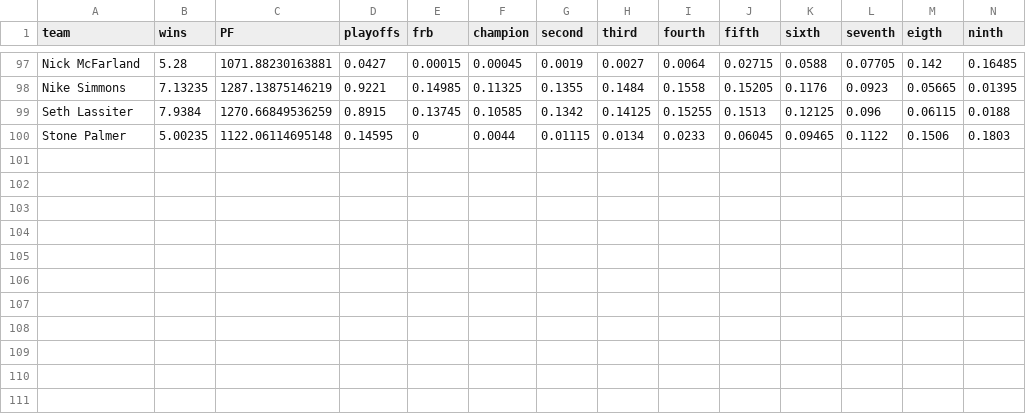
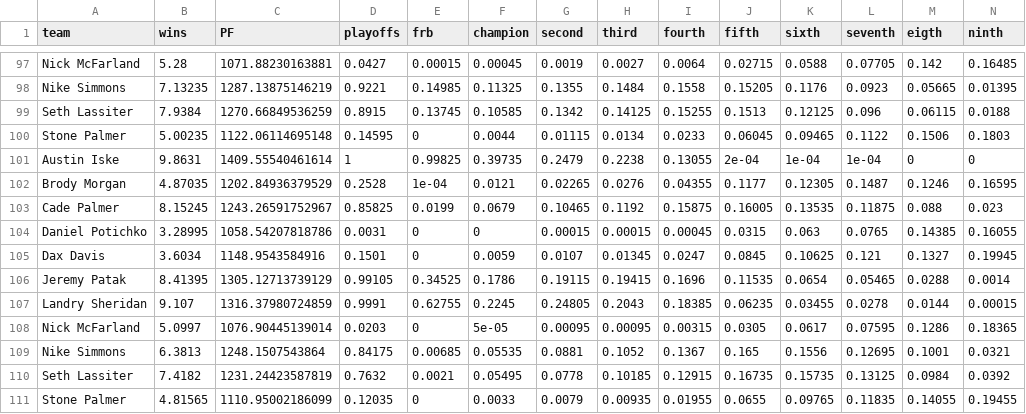
Before and after one commit to jpatak16/WOFFL, a CSV file: WOFFL_stats_portal/sim_results_2023.csv, drawn as a sheet; only a part is shown, gaps mark what is left out; rows hold the shown columns only; the diff names each change by its address in the sheet, - before the commit and + after, or states it on an @@ line.

Commit message:
week 9 power rankings results

```diff
--- a/WOFFL_stats_portal/sim_results_2023.csv
+++ b/WOFFL_stats_portal/sim_results_2023.csv
+row 101: Austin Iske | 9.8631 | 1409.55540461614 | 1 | 0.99825 | 0.39735 | 0.2479 | 0.2238 | 0.13055 | 2e-04 | 1e-04 | 1e-04 | 0 | 0
+row 102: Brody Morgan | 4.87035 | 1202.84936379529 | 0.2528 | 1e-04 | 0.0121 | 0.02265 | 0.0276 | 0.04355 | 0.1177 | 0.12305 | 0.1487 | 0.1246 | 0.16595
+row 103: Cade Palmer | 8.15245 | 1243.26591752967 | 0.85825 | 0.0199 | 0.0679 | 0.10465 | 0.1192 | 0.15875 | 0.16005 | 0.13535 | 0.11875 | 0.088 | 0.023
+row 104: Daniel Potichko | 3.28995 | 1058.54207818786 | 0.0031 | 0 | 0 | 0.00015 | 0.00015 | 0.00045 | 0.0315 | 0.063 | 0.0765 | 0.14385 | 0.16055
+row 105: Dax Davis | 3.6034 | 1148.9543584916 | 0.1501 | 0 | 0.0059 | 0.0107 | 0.01345 | 0.0247 | 0.0845 | 0.10625 | 0.121 | 0.1327 | 0.19945
+row 106: Jeremy Patak | 8.41395 | 1305.12713739129 | 0.99105 | 0.34525 | 0.1786 | 0.19115 | 0.19415 | 0.1696 | 0.11535 | 0.0654 | 0.05465 | 0.0288 | 0.0014
+row 107: Landry Sheridan | 9.107 | 1316.37980724859 | 0.9991 | 0.62755 | 0.2245 | 0.24805 | 0.2043 | 0.18385 | 0.06235 | 0.03455 | 0.0278 | 0.0144 | 0.00015
+row 108: Nick McFarland | 5.0997 | 1076.90445139014 | 0.0203 | 0 | 5e-05 | 0.00095 | 0.00095 | 0.00315 | 0.0305 | 0.0617 | 0.07595 | 0.1286 | 0.18365
+row 109: Nike Simmons | 6.3813 | 1248.1507543864 | 0.84175 | 0.00685 | 0.05535 | 0.0881 | 0.1052 | 0.1367 | 0.165 | 0.1556 | 0.12695 | 0.1001 | 0.0321
+row 110: Seth Lassiter | 7.4182 | 1231.24423587819 | 0.7632 | 0.0021 | 0.05495 | 0.0778 | 0.10185 | 0.12915 | 0.16735 | 0.15735 | 0.13125 | 0.0984 | 0.0392
+row 111: Stone Palmer | 4.81565 | 1110.95002186099 | 0.12035 | 0 | 0.0033 | 0.0079 | 0.00935 | 0.01955 | 0.0655 | 0.09765 | 0.11835 | 0.14055 | 0.19455
```
